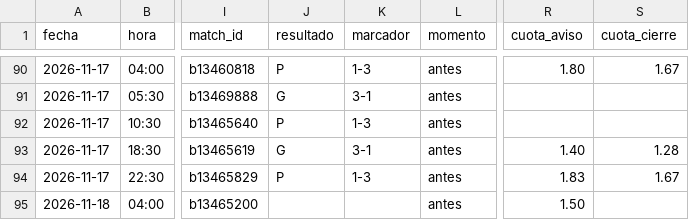
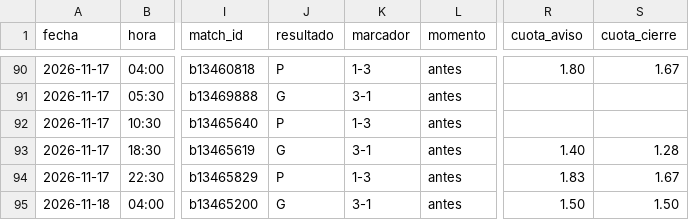
Before and after one commit to manuvaldespartera3-netizen/tt-avisador, a CSV file: picks_ligapro.csv, drawn as a sheet; only a part is shown, gaps mark what is left out; the diff names each change by its address in the sheet, - before the commit and + after, or states it on an @@ line.

Commit message:
Liga Pro picks

```diff
--- a/picks_ligapro.csv
+++ b/picks_ligapro.csv
-J95 (resultado): (empty)
+J95 (resultado): G
-K95 (marcador): (empty)
+K95 (marcador): 3-1
-S95 (cuota_cierre): (empty)
+S95 (cuota_cierre): 1.50
```
